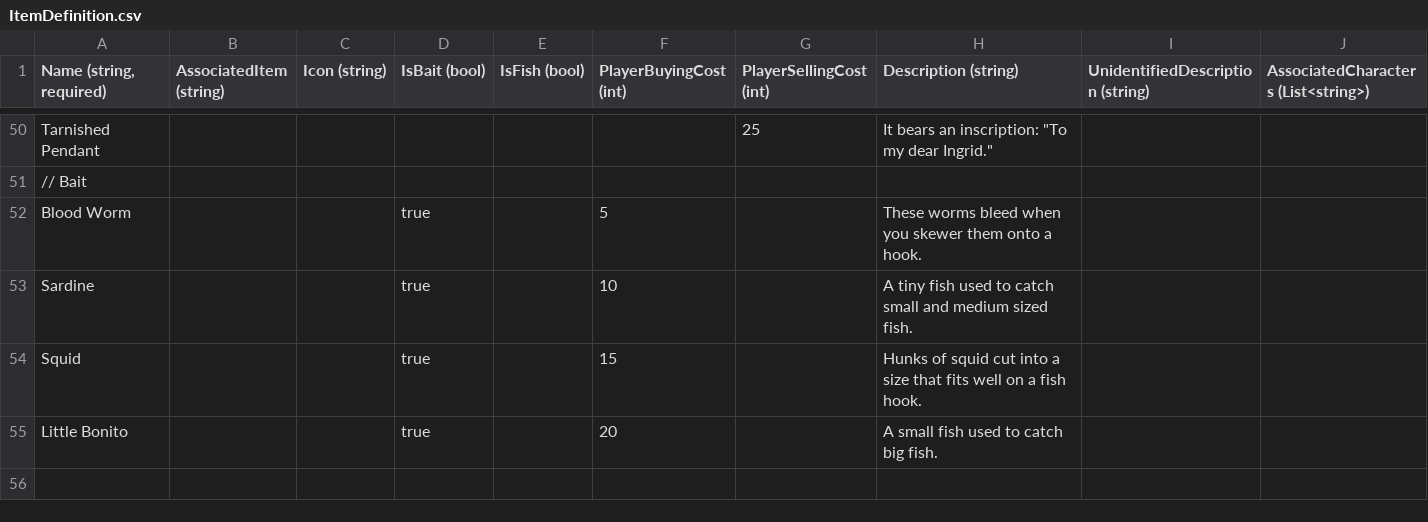
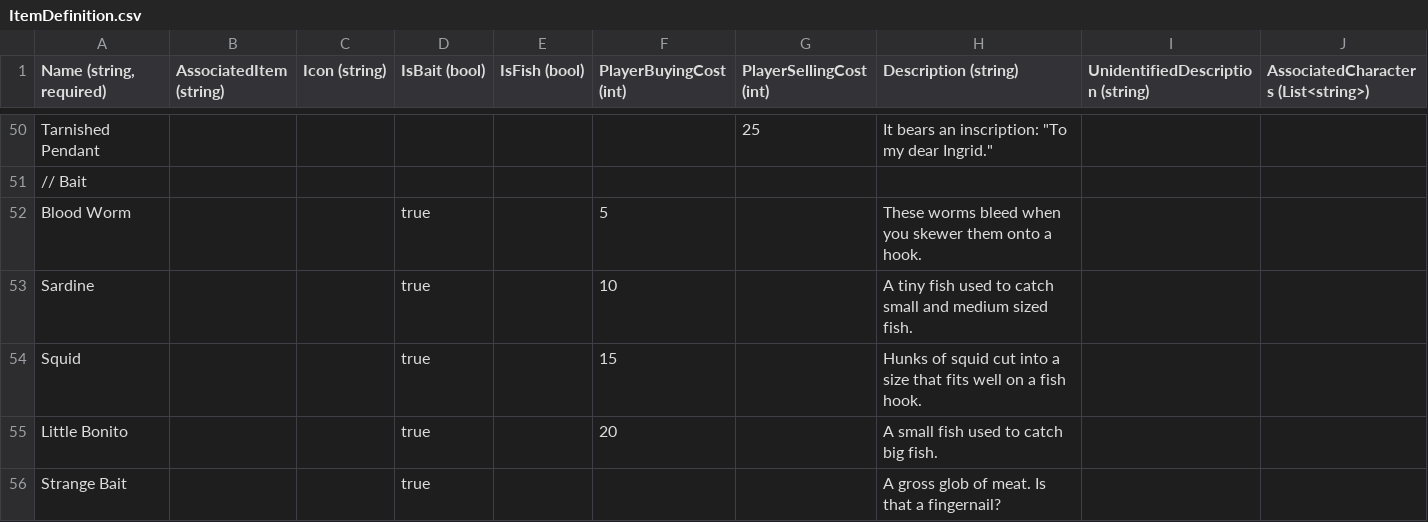
Before and after one commit to dantogno/FishStory, a CSV file: FishStory/FishStory/Content/GlobalContent/ItemDefinition.csv, drawn as a sheet; only a part is shown, gaps mark what is left out.

Commit message:
festival coordinator day 2, 3 and "strange bait"

```diff
--- a/FishStory/FishStory/Content/GlobalContent/ItemDefinition.csv
+++ b/FishStory/FishStory/Content/GlobalContent/ItemDefinition.csv
@@ -55 +55,2 @@ Squid,,,true,,15,,Hunks of squid cut into a size that fits well on a fish hook.,
 Little Bonito,,,true,,20,,A small fish used to catch big fish.,,
+Strange Bait,,,true,,,,A gross glob of meat. Is that a fingernail?,,
```
Also changed, not shown: FishStory/FishStory/Content/GlobalContent/FishingLootTables/SouthLootTable.csv, 23 other files.
